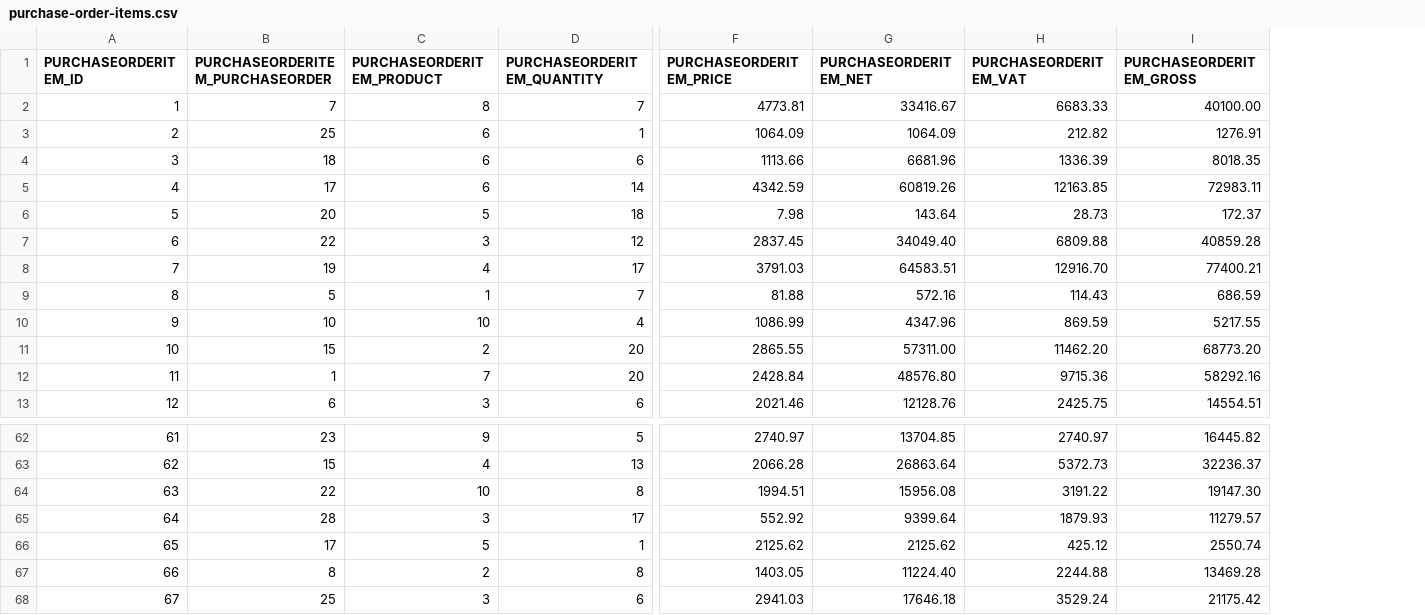
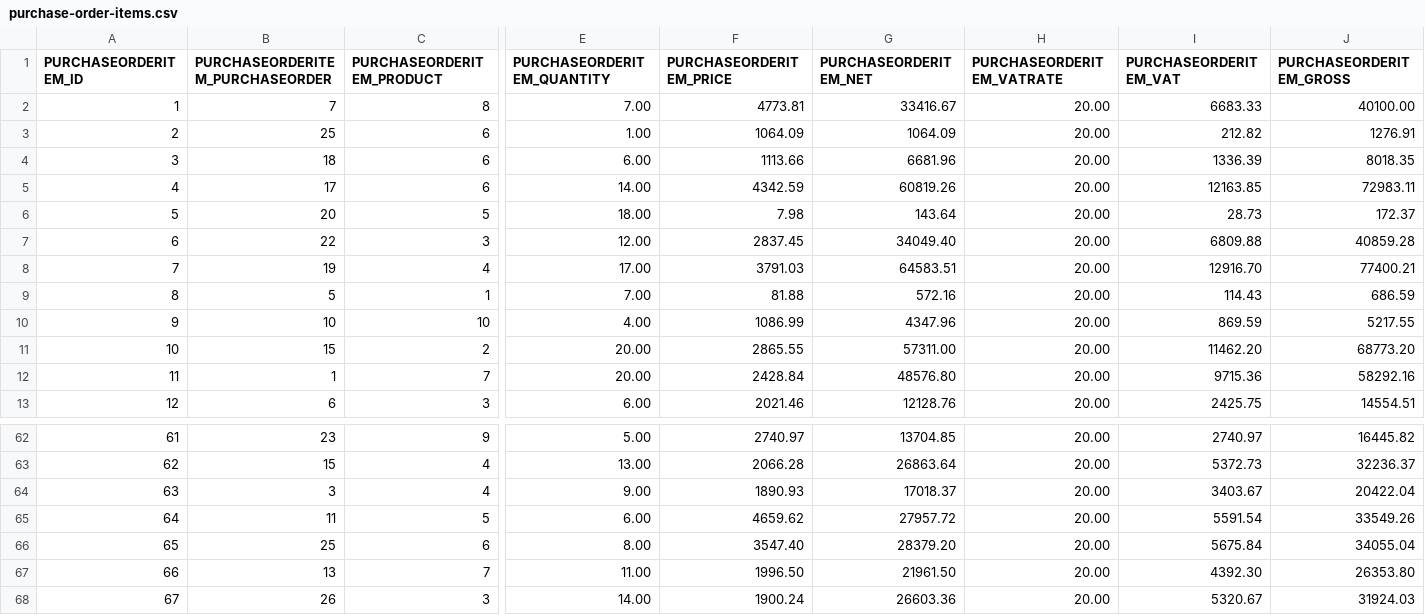
Before and after one commit to codbex/codbex-hermes-data-sample, a CSV file: codbex-hermes-data-sample/purchase-order-items.csv, drawn as a sheet; only a part is shown, gaps mark what is left out; removed rows and columns are numbered as before the commit, all else as after; the diff covers the shown part only; the diff names each change by its address in the sheet, - before the commit and + after, or states it on an @@ line.

```diff
--- a/codbex-hermes-data-sample/purchase-order-items.csv
+++ b/codbex-hermes-data-sample/purchase-order-items.csv
-column D (PURCHASEORDERITEM_QUANTITY), rows 2-13: 7 | 1 | 6 | 14 | 18 | 12 | 17 | 7 | 4 | 20 | 20 | 6; rows 62-68: 5 | 13 | 8 | 17 | 1 | 8 | 6
+column E (PURCHASEORDERITEM_QUANTITY), rows 2-13: 7.00 | 1.00 | 6.00 | 14.00 | 18.00 | 12.00 | 17.00 | 7.00 | 4.00 | 20.00 | 20.00 | 6.00; rows 62-68: 5.00 | 13.00 | 9.00 | 6.00 | 8.00 | 11.00 | 14.00
+column H (PURCHASEORDERITEM_VATRATE), rows 2-13: all 20.00; rows 62-68: all 20.00
-B64 (PURCHASEORDERITEM_PURCHASEORDER): 22
+B64 (PURCHASEORDERITEM_PURCHASEORDER): 3
-C64 (PURCHASEORDERITEM_PRODUCT): 10
+C64 (PURCHASEORDERITEM_PRODUCT): 4
-F64 (PURCHASEORDERITEM_PRICE): 1994.51
+F64 (PURCHASEORDERITEM_PRICE): 1890.93
-G64 (PURCHASEORDERITEM_NET): 15956.08
+G64 (PURCHASEORDERITEM_NET): 17018.37
-I64 (PURCHASEORDERITEM_VAT): 3191.22
+I64 (PURCHASEORDERITEM_VAT): 3403.67
-J64 (PURCHASEORDERITEM_GROSS): 19147.30
+J64 (PURCHASEORDERITEM_GROSS): 20422.04
-B65 (PURCHASEORDERITEM_PURCHASEORDER): 28
+B65 (PURCHASEORDERITEM_PURCHASEORDER): 11
-C65 (PURCHASEORDERITEM_PRODUCT): 3
+C65 (PURCHASEORDERITEM_PRODUCT): 5
-F65 (PURCHASEORDERITEM_PRICE): 552.92
+F65 (PURCHASEORDERITEM_PRICE): 4659.62
-G65 (PURCHASEORDERITEM_NET): 9399.64
+G65 (PURCHASEORDERITEM_NET): 27957.72
-I65 (PURCHASEORDERITEM_VAT): 1879.93
+I65 (PURCHASEORDERITEM_VAT): 5591.54
-J65 (PURCHASEORDERITEM_GROSS): 11279.57
+J65 (PURCHASEORDERITEM_GROSS): 33549.26
-B66 (PURCHASEORDERITEM_PURCHASEORDER): 17
+B66 (PURCHASEORDERITEM_PURCHASEORDER): 25
-C66 (PURCHASEORDERITEM_PRODUCT): 5
+C66 (PURCHASEORDERITEM_PRODUCT): 6
-F66 (PURCHASEORDERITEM_PRICE): 2125.62
+F66 (PURCHASEORDERITEM_PRICE): 3547.40
-G66 (PURCHASEORDERITEM_NET): 2125.62
+G66 (PURCHASEORDERITEM_NET): 28379.20
-I66 (PURCHASEORDERITEM_VAT): 425.12
+I66 (PURCHASEORDERITEM_VAT): 5675.84
-J66 (PURCHASEORDERITEM_GROSS): 2550.74
+J66 (PURCHASEORDERITEM_GROSS): 34055.04
-B67 (PURCHASEORDERITEM_PURCHASEORDER): 8
+B67 (PURCHASEORDERITEM_PURCHASEORDER): 13
-C67 (PURCHASEORDERITEM_PRODUCT): 2
+C67 (PURCHASEORDERITEM_PRODUCT): 7
-F67 (PURCHASEORDERITEM_PRICE): 1403.05
+F67 (PURCHASEORDERITEM_PRICE): 1996.50
-G67 (PURCHASEORDERITEM_NET): 11224.40
+G67 (PURCHASEORDERITEM_NET): 21961.50
-I67 (PURCHASEORDERITEM_VAT): 2244.88
+I67 (PURCHASEORDERITEM_VAT): 4392.30
-J67 (PURCHASEORDERITEM_GROSS): 13469.28
+J67 (PURCHASEORDERITEM_GROSS): 26353.80
-B68 (PURCHASEORDERITEM_PURCHASEORDER): 25
+B68 (PURCHASEORDERITEM_PURCHASEORDER): 26
-F68 (PURCHASEORDERITEM_PRICE): 2941.03
+F68 (PURCHASEORDERITEM_PRICE): 1900.24
-G68 (PURCHASEORDERITEM_NET): 17646.18
+G68 (PURCHASEORDERITEM_NET): 26603.36
-I68 (PURCHASEORDERITEM_VAT): 3529.24
+I68 (PURCHASEORDERITEM_VAT): 5320.67
-J68 (PURCHASEORDERITEM_GROSS): 21175.42
+J68 (PURCHASEORDERITEM_GROSS): 31924.03
```
Also changed, not shown: 22 edited cells elsewhere in this file, codbex-hermes-data-sample/companies.csv, codbex-hermes-data-sample/employees.csv, 14 other files.
